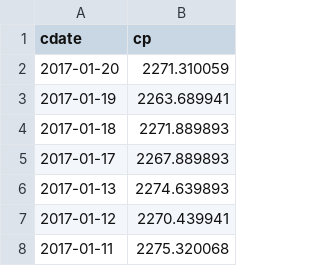
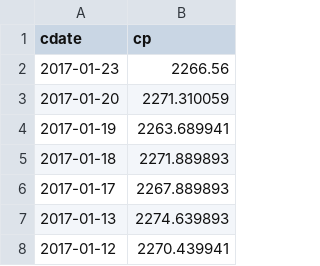
Before and after one commit to danbikle/spy611v2, a CSV file: public/csv/GSPC2.csv, drawn as a sheet; only a part is shown; the shorter side is filled out with more unchanged rows; the diff names each change by its address in the sheet, - before the commit and + after, or states it on an @@ line.

```diff
--- a/public/csv/GSPC2.csv
+++ b/public/csv/GSPC2.csv
+row 2: 2017-01-23 | 2266.56
```
Also changed, not shown: public/csv/ftrGSPC2.csv, 2 other files.
